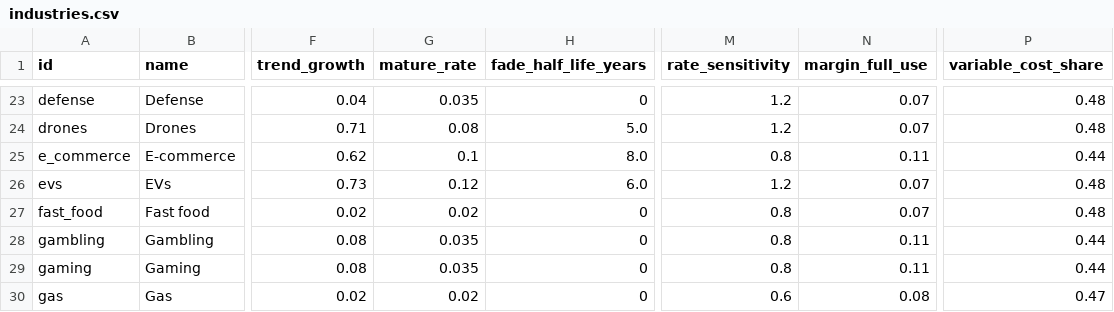
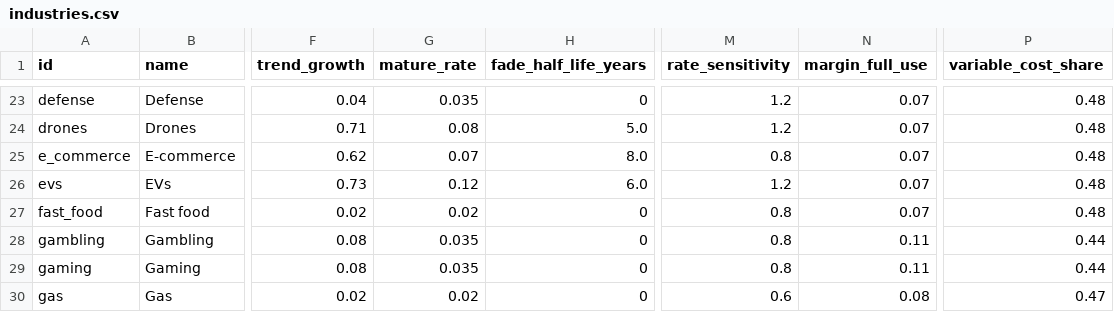
Before and after one commit to logan-czar/TechnoCapital20FF, a CSV file: assets/worlds/1995/industries.csv, drawn as a sheet; only a part is shown, gaps mark what is left out; the diff names each change by its address in the sheet, - before the commit and + after, or states it on an @@ line.

```diff
--- a/assets/worlds/1995/industries.csv
+++ b/assets/worlds/1995/industries.csv
-G25 (mature_rate): 0.1
+G25 (mature_rate): 0.07
-N25 (margin_full_use): 0.11
+N25 (margin_full_use): 0.07
-P25 (variable_cost_share): 0.44
+P25 (variable_cost_share): 0.48
```
Also changed, not shown: 17 other files.
